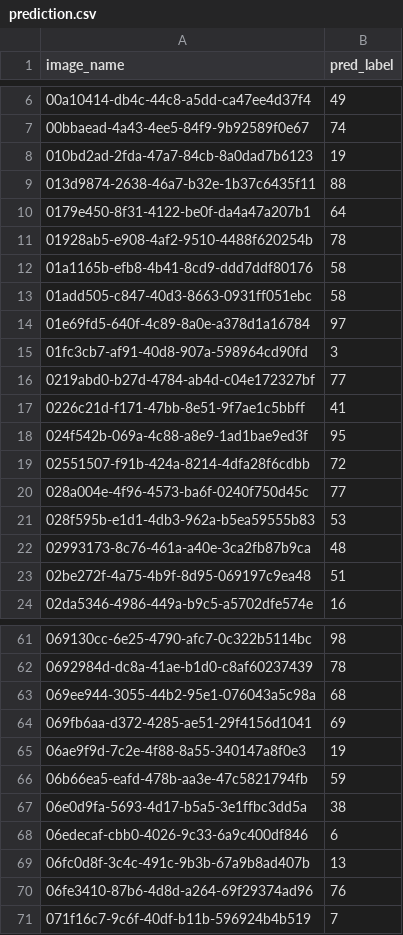
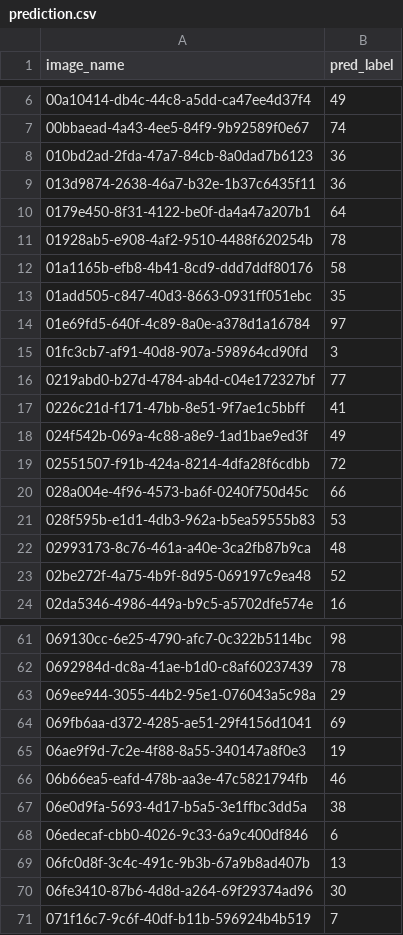
Before and after one commit to wwiigh/cvhw1, a CSV file: prediction.csv, drawn as a sheet; only a part is shown, gaps mark what is left out; the diff covers the shown part only.

```diff
--- a/prediction.csv
+++ b/prediction.csv
@@ -7,4 +7,4 @@ image_name,pred_label
 00bbaead-4a43-4ee5-84f9-9b92589f0e67,74
-010bd2ad-2fda-47a7-84cb-8a0dad7b6123,19
-013d9874-2638-46a7-b32e-1b37c6435f11,88
+010bd2ad-2fda-47a7-84cb-8a0dad7b6123,36
+013d9874-2638-46a7-b32e-1b37c6435f11,36
 0179e450-8f31-4122-be0f-da4a47a207b1,64
@@ -12,3 +12,3 @@ image_name,pred_label
 01a1165b-efb8-4b41-8cd9-ddd7ddf80176,58
-01add505-c847-40d3-8663-0931ff051ebc,58
+01add505-c847-40d3-8663-0931ff051ebc,35
 01e69fd5-640f-4c89-8a0e-a378d1a16784,97
@@ -17,8 +17,8 @@ image_name,pred_label
 0226c21d-f171-47bb-8e51-9f7ae1c5bbff,41
-024f542b-069a-4c88-a8e9-1ad1bae9ed3f,95
+024f542b-069a-4c88-a8e9-1ad1bae9ed3f,49
 02551507-f91b-424a-8214-4dfa28f6cdbb,72
-028a004e-4f96-4573-ba6f-0240f750d45c,77
+028a004e-4f96-4573-ba6f-0240f750d45c,66
 028f595b-e1d1-4db3-962a-b5ea59555b83,53
 02993173-8c76-461a-a40e-3ca2fb87b9ca,48
-02be272f-4a75-4b9f-8d95-069197c9ea48,51
+02be272f-4a75-4b9f-8d95-069197c9ea48,52
 02da5346-4986-449a-b9c5-a5702dfe574e,16
@@ -62,6 +62,6 @@ image_name,pred_label
 0692984d-dc8a-41ae-b1d0-c8af60237439,78
-069ee944-3055-44b2-95e1-076043a5c98a,68
+069ee944-3055-44b2-95e1-076043a5c98a,29
 069fb6aa-d372-4285-ae51-29f4156d1041,69
 06ae9f9d-7c2e-4f88-8a55-340147a8f0e3,19
-06b66ea5-eafd-478b-aa3e-47c5821794fb,59
+06b66ea5-eafd-478b-aa3e-47c5821794fb,46
 06e0d9fa-5693-4d17-b5a5-3e1ffbc3dd5a,38
@@ -69,3 +69,3 @@ image_name,pred_label
 06fc0d8f-3c4c-491c-9b3b-67a9b8ad407b,13
-06fe3410-87b6-4d8d-a264-69f29374ad96,76
+06fe3410-87b6-4d8d-a264-69f29374ad96,30
 071f16c7-9c6f-40df-b11b-596924b4b519,7
```
Also changed, not shown: 176 edited cells elsewhere in this file, 13 other files.
